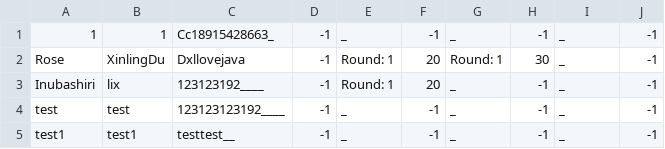
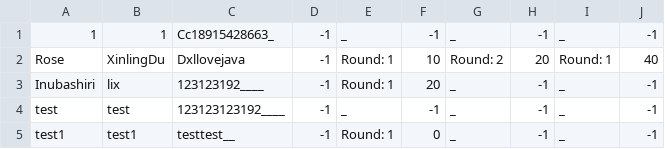
Before and after one commit to Iriswly/QuizSystem, a CSV file: resources/last.csv, drawn as a sheet.

```diff
--- a/resources/last.csv
+++ b/resources/last.csv
@@ -1,5 +1,5 @@
 1,1,Cc18915428663_,-1,_,-1,_,-1,_,-1
-Rose,XinlingDu,Dxllovejava,-1,Round: 1,20,Round: 1,30,_,-1
+Rose,XinlingDu,Dxllovejava,-1,Round: 1,10,Round: 2,20,Round: 1,40
 Inubashiri,lix,123123192____,-1,Round: 1,20,_,-1,_,-1
 test,test,123123123192____,-1,_,-1,_,-1,_,-1
-test1,test1,testtest__,-1,_,-1,_,-1,_,-1
+test1,test1,testtest__,-1,Round: 1,0,_,-1,_,-1
```
Also changed, not shown: resources/users.csv, 1 other file.
